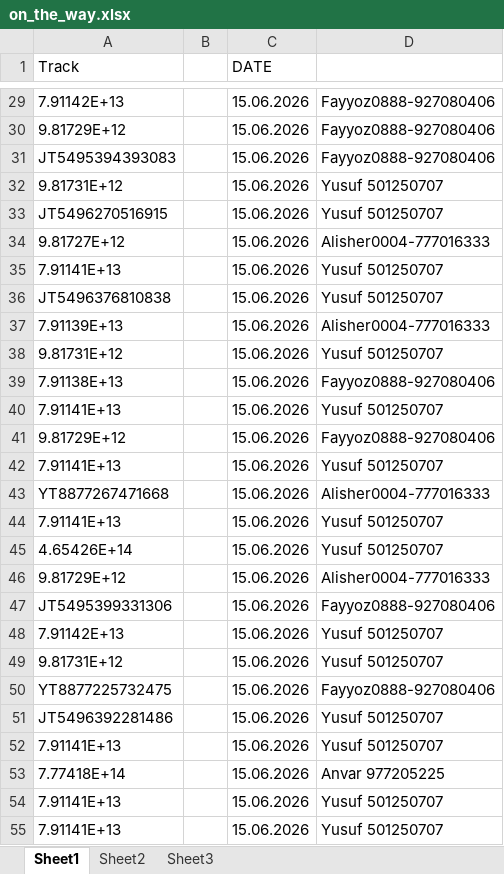
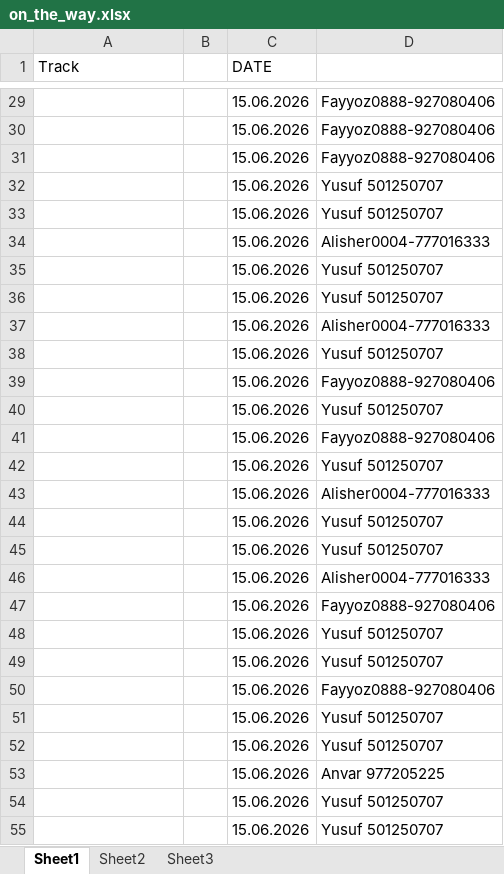
Before and after one commit to Aminjon7-create/cargo1001, an Excel workbook: on_the_way.xlsx, sheet Sheet1, drawn as a sheet; only a part is shown, gaps mark what is left out; values as stored, in another font and other column widths than the file's, no borders; the diff covers the shown part only; the diff names each change by its address in the sheet, - before the commit and + after, or states it on an @@ line.

```diff
--- a/on_the_way.xlsx (sheet Sheet1)
+++ b/on_the_way.xlsx (sheet Sheet1)
-A29 (Track): 7.91142E+13
+A29 (Track): (empty)
-A30 (Track): 9.81729E+12
+A30 (Track): (empty)
-A31 (Track): JT5495394393083
+A31 (Track): (empty)
-A32 (Track): 9.81731E+12
+A32 (Track): (empty)
-A33 (Track): JT5496270516915
+A33 (Track): (empty)
-A34 (Track): 9.81727E+12
+A34 (Track): (empty)
-A35 (Track): 7.91141E+13
+A35 (Track): (empty)
-A36 (Track): JT5496376810838
+A36 (Track): (empty)
-A37 (Track): 7.91139E+13
+A37 (Track): (empty)
-A38 (Track): 9.81731E+12
+A38 (Track): (empty)
-A39 (Track): 7.91138E+13
+A39 (Track): (empty)
-A40 (Track): 7.91141E+13
+A40 (Track): (empty)
-A41 (Track): 9.81729E+12
+A41 (Track): (empty)
-A42 (Track): 7.91141E+13
+A42 (Track): (empty)
-A43 (Track): YT8877267471668
+A43 (Track): (empty)
-A44 (Track): 7.91141E+13
+A44 (Track): (empty)
-A45 (Track): 4.65426E+14
+A45 (Track): (empty)
-A46 (Track): 9.81729E+12
+A46 (Track): (empty)
-A47 (Track): JT5495399331306
+A47 (Track): (empty)
-A48 (Track): 7.91142E+13
+A48 (Track): (empty)
-A49 (Track): 9.81731E+12
+A49 (Track): (empty)
-A50 (Track): YT8877225732475
+A50 (Track): (empty)
-A51 (Track): JT5496392281486
+A51 (Track): (empty)
-A52 (Track): 7.91141E+13
+A52 (Track): (empty)
-A53 (Track): 7.77418E+14
+A53 (Track): (empty)
-A54:A55 (Track): 7.91141E+13
+A54:A55 (Track): (empty)
```
Also changed, not shown: 78 added rows and 99 edited cells elsewhere in this sheet, china.xlsx, delivered.xlsx.
